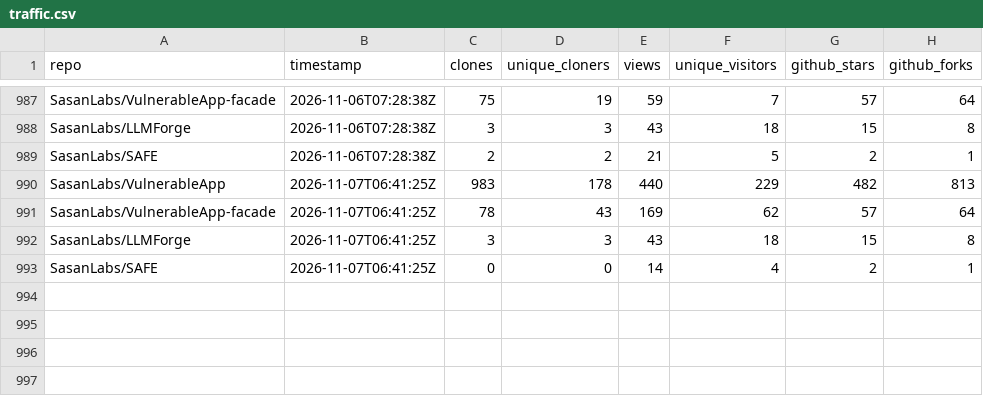
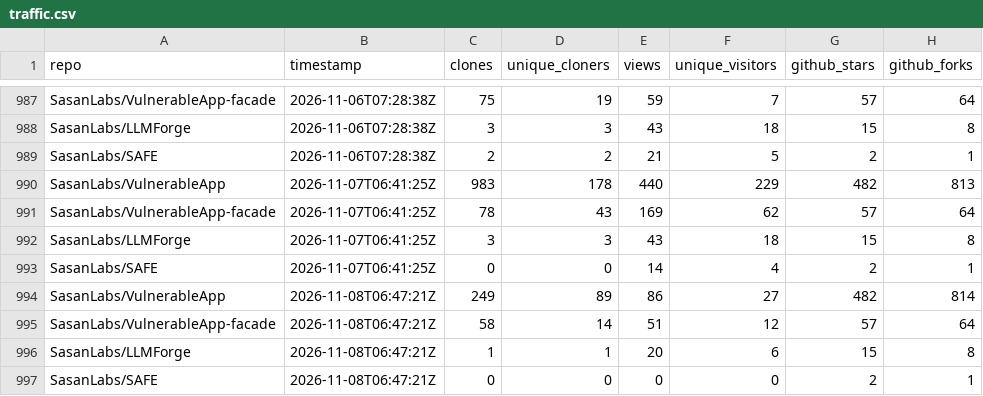
Before and after one commit to SasanLabs/VulnerableApp, a CSV file: metrics/traffic.csv, drawn as a sheet; only a part is shown, gaps mark what is left out; the diff names each change by its address in the sheet, - before the commit and + after, or states it on an @@ line.

Commit message:
Update multi-repo traffic metrics (2026-11-08T06:47:27Z)

```diff
--- a/metrics/traffic.csv
+++ b/metrics/traffic.csv
+row 994: SasanLabs/VulnerableApp | 2026-11-08T06:47:21Z | 249 | 89 | 86 | 27 | 482 | 814
+row 995: SasanLabs/VulnerableApp-facade | 2026-11-08T06:47:21Z | 58 | 14 | 51 | 12 | 57 | 64
+row 996: SasanLabs/LLMForge | 2026-11-08T06:47:21Z | 1 | 1 | 20 | 6 | 15 | 8
+row 997: SasanLabs/SAFE | 2026-11-08T06:47:21Z | 0 | 0 | 0 | 0 | 2 | 1
```
Also changed, not shown: metrics/docker.csv, metrics/referrers.csv.
